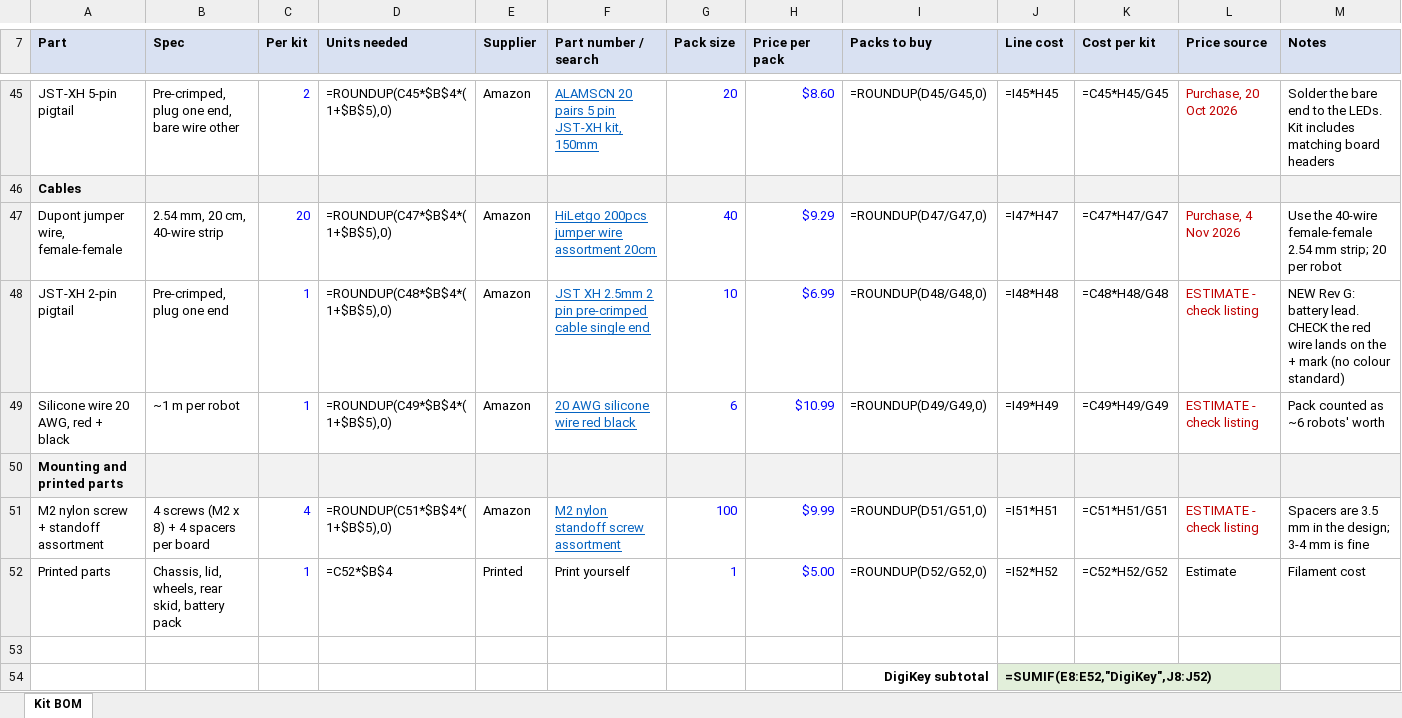
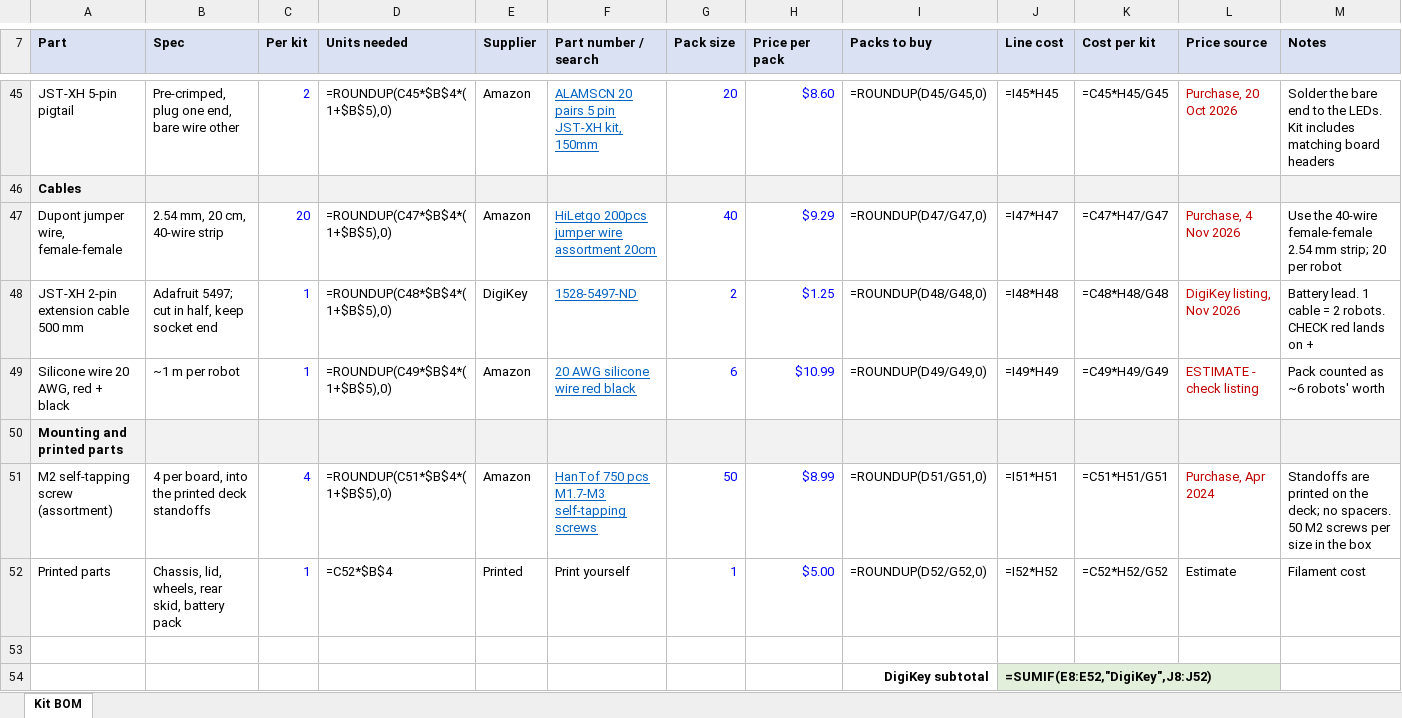
Before and after one commit to MakerSteele/non-zerobot, an Excel workbook: docs/bom/kit_bom_calculator.xlsx, sheet Kit BOM, drawn as a sheet; only a part is shown, gaps mark what is left out; values as stored, in another font and other column widths than the file's, no borders; formulas without a stored value are shown as written; removed rows and columns are numbered as before the commit, all else as after; the diff names each change by its address in the sheet, - before the commit and + after, or states it on an @@ line.

```diff
--- a/docs/bom/kit_bom_calculator.xlsx (sheet Kit BOM)
+++ b/docs/bom/kit_bom_calculator.xlsx (sheet Kit BOM)
-row 48: JST-XH 2-pin pigtail | Pre-crimped, plug one end | 1 | =ROUNDUP(C48*$B$4*(1+$B$5),0) | Amazon | JST XH 2.5mm 2 pin pre-crimped cable single end | 10 | $6.99 | =ROUNDUP(D48/G48,0) | =I48*H48 | =C48*H48/G48 | ESTIMATE - check listing | NEW Rev G: battery lead. CHECK the red wire lands on the + mark (no colour standard)
+row 48: JST-XH 2-pin extension cable 500 mm | Adafruit 5497; cut in half, keep socket end | 1 | =ROUNDUP(C48*$B$4*(1+$B$5),0) | DigiKey | 1528-5497-ND | 2 | $1.25 | =ROUNDUP(D48/G48,0) | =I48*H48 | =C48*H48/G48 | DigiKey listing, Nov 2026 | Battery lead. 1 cable = 2 robots. CHECK red lands on +
-A51 (Part): M2 nylon screw + standoff assortment
+A51 (Part): M2 self-tapping screw (assortment)
-B51 (Spec): 4 screws (M2 x 8) + 4 spacers per board
+B51 (Spec): 4 per board, into the printed deck standoffs
-F51 (Part number / search): M2 nylon standoff screw assortment
+F51 (Part number / search): HanTof 750 pcs M1.7-M3 self-tapping screws
-G51 (Pack size): 100
+G51 (Pack size): 50
-H51 (Price per pack): $9.99
+H51 (Price per pack): $8.99
-L51 (Price source): ESTIMATE - check listing
+L51 (Price source): Purchase, Apr 2024
-M51 (Notes): Spacers are 3.5 mm in the design; 3-4 mm is fine
+M51 (Notes): Standoffs are printed on the deck; no spacers. 50 M2 screws per size in the box
```
Also changed, not shown: 2 other files.
